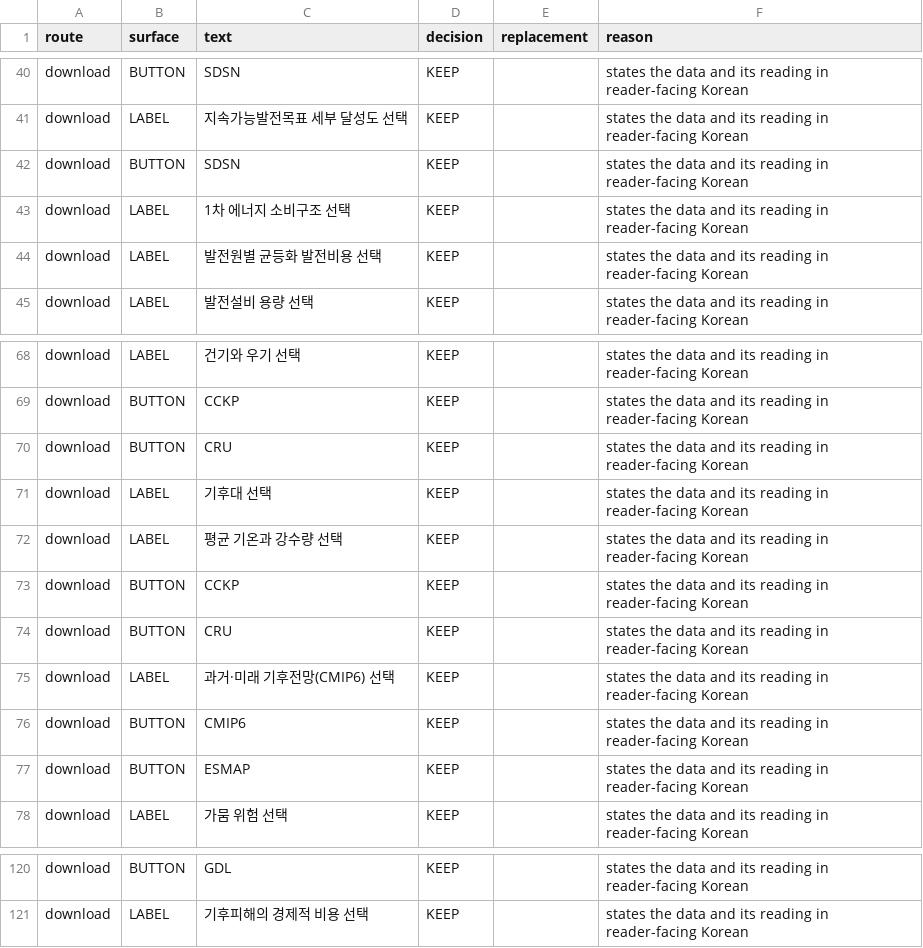
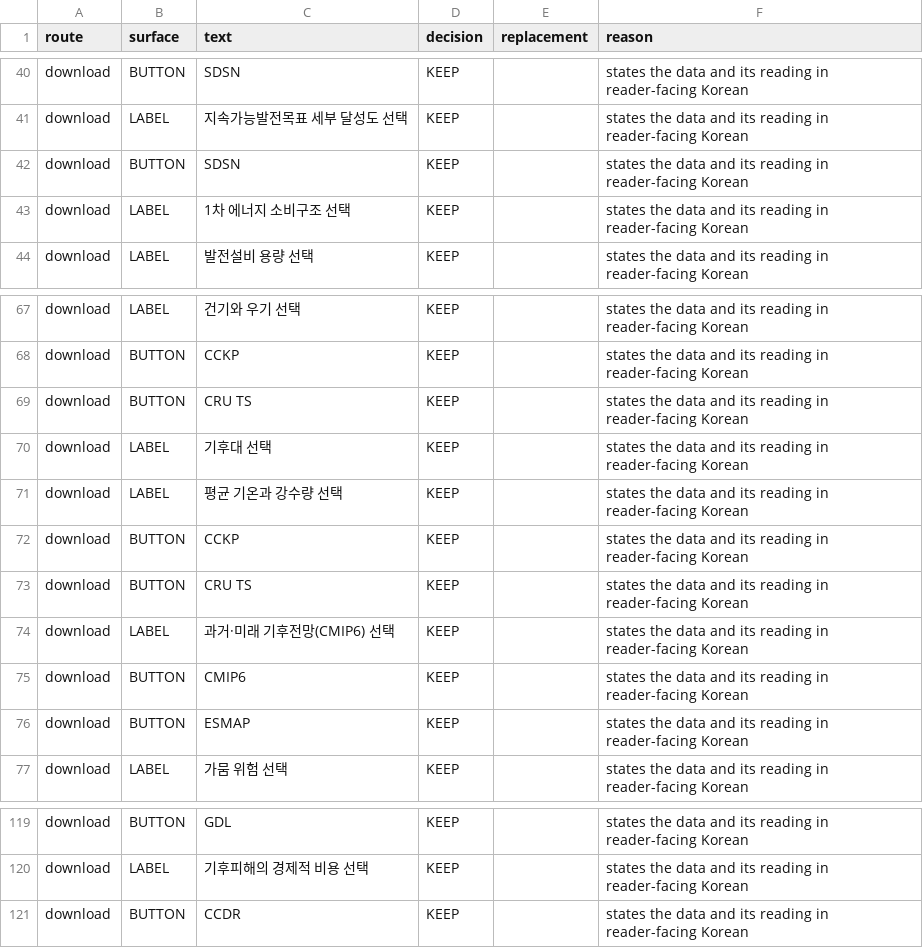
Before and after one commit to exoprime-sketch/nigtldcmap, a CSV file: reports/v136/download-human-copy-review-v136.csv, drawn as a sheet; only a part is shown, gaps mark what is left out.

```diff
--- a/reports/v136/download-human-copy-review-v136.csv
+++ b/reports/v136/download-human-copy-review-v136.csv
@@ -43,3 +43,2 @@ download,BUTTON,SDSN,KEEP,,states the data and its reading in reader-facing Kore
 download,LABEL,1차 에너지 소비구조 선택,KEEP,,states the data and its reading in reader-facing Korean
-download,LABEL,발전원별 균등화 발전비용 선택,KEEP,,states the data and its reading in reader-facing Korean
 download,LABEL,발전설비 용량 선택,KEEP,,states the data and its reading in reader-facing Korean
@@ -69,3 +68,3 @@ download,LABEL,건기와 우기 선택,KEEP,,states the data and its reading in
 download,BUTTON,CCKP,KEEP,,states the data and its reading in reader-facing Korean
-download,BUTTON,CRU,KEEP,,states the data and its reading in reader-facing Korean
+download,BUTTON,CRU TS,KEEP,,states the data and its reading in reader-facing Korean
 download,LABEL,기후대 선택,KEEP,,states the data and its reading in reader-facing Korean
@@ -73,3 +72,3 @@ download,LABEL,평균 기온과 강수량 선택,KEEP,,states the data and its r
 download,BUTTON,CCKP,KEEP,,states the data and its reading in reader-facing Korean
-download,BUTTON,CRU,KEEP,,states the data and its reading in reader-facing Korean
+download,BUTTON,CRU TS,KEEP,,states the data and its reading in reader-facing Korean
 download,LABEL,과거·미래 기후전망(CMIP6) 선택,KEEP,,states the data and its reading in reader-facing Korean
@@ -121 +120,2 @@ download,BUTTON,GDL,KEEP,,states the data and its reading in reader-facing Korea
 download,LABEL,기후피해의 경제적 비용 선택,KEEP,,states the data and its reading in reader-facing Korean
+download,BUTTON,CCDR,KEEP,,states the data and its reading in reader-facing Korean
```
Also changed, not shown: reports/v136/generic-detail-census-v136-2.csv, reports/v136/guide-human-copy-review-v136.csv, 57 other files.
